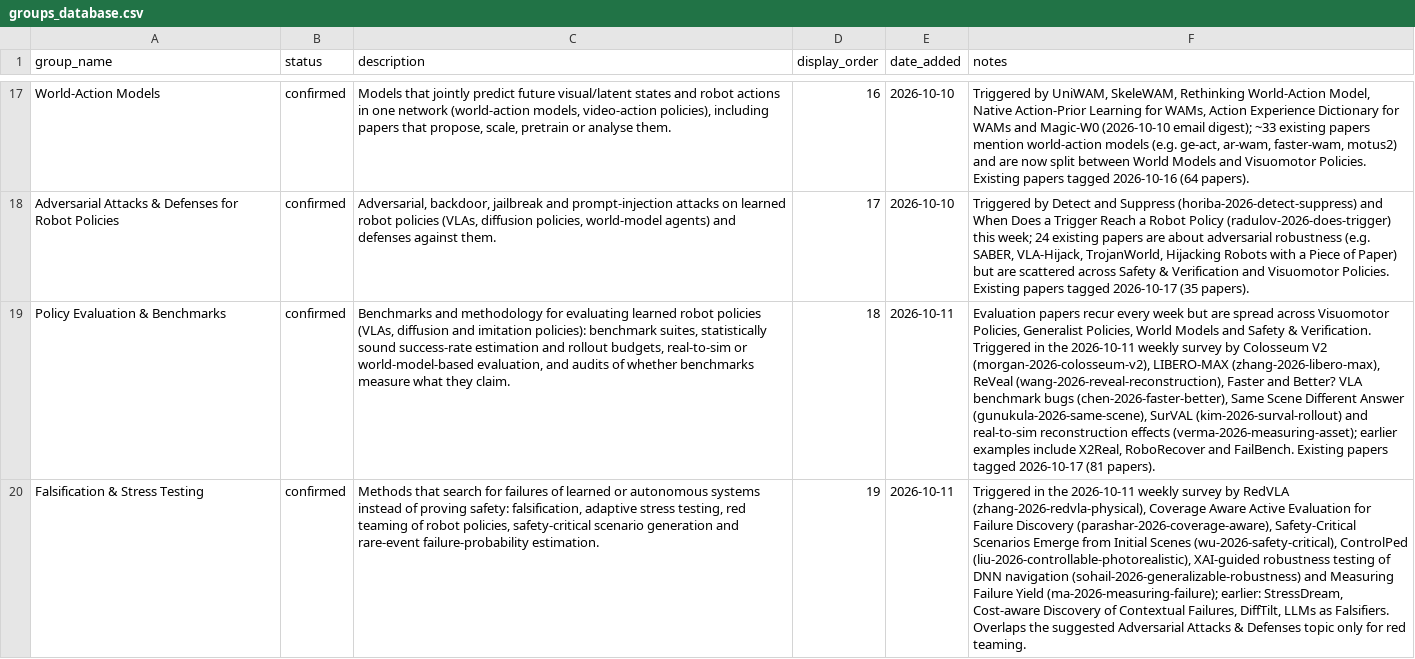
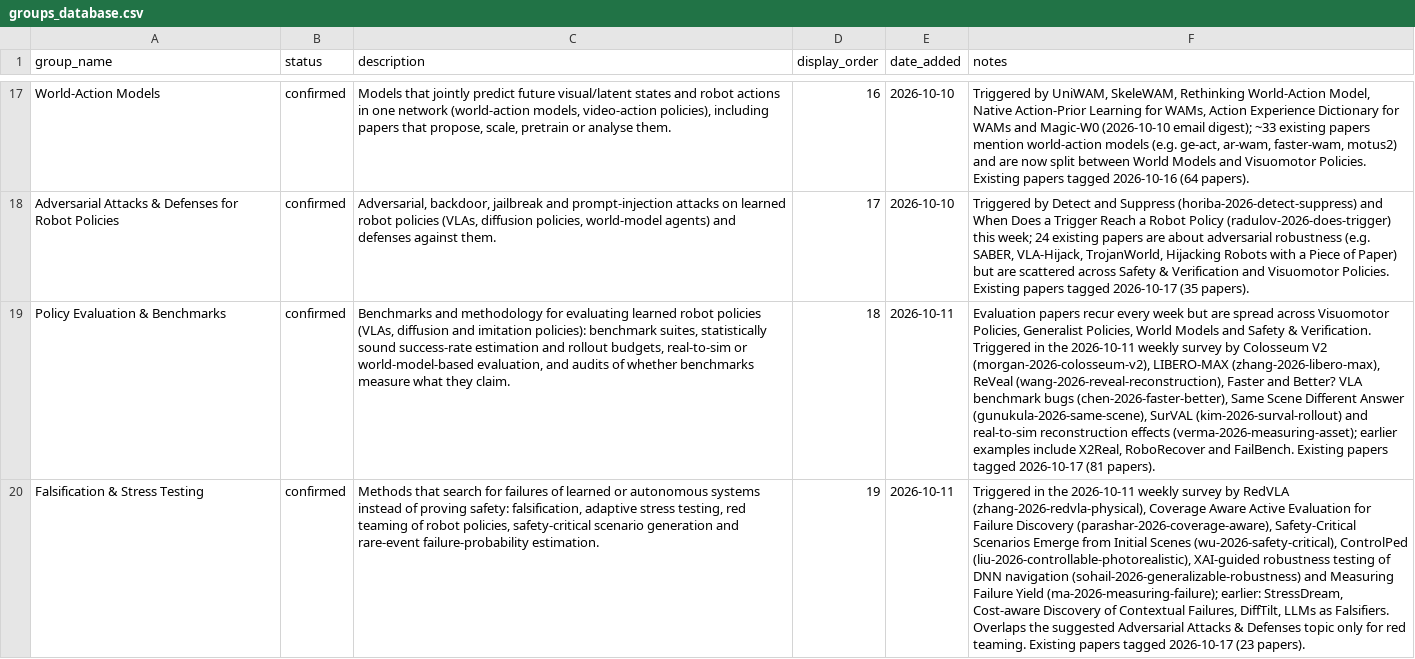
Before and after one commit to sumanth-tangirala/scholar-dashboard, a CSV file: groups_database.csv, drawn as a sheet; only a part is shown, gaps mark what is left out; the diff names each change by its address in the sheet, - before the commit and + after, or states it on an @@ line.

Commit message:
Topic "Falsification & Stress Testing": tag 23 existing papers

```diff
--- a/groups_database.csv
+++ b/groups_database.csv
-F20 (notes): …red teaming.
+F20 (notes): …red teaming. Existing papers tagged 2026-10-17 (23 papers).
```
Also changed, not shown: 1 other file.
